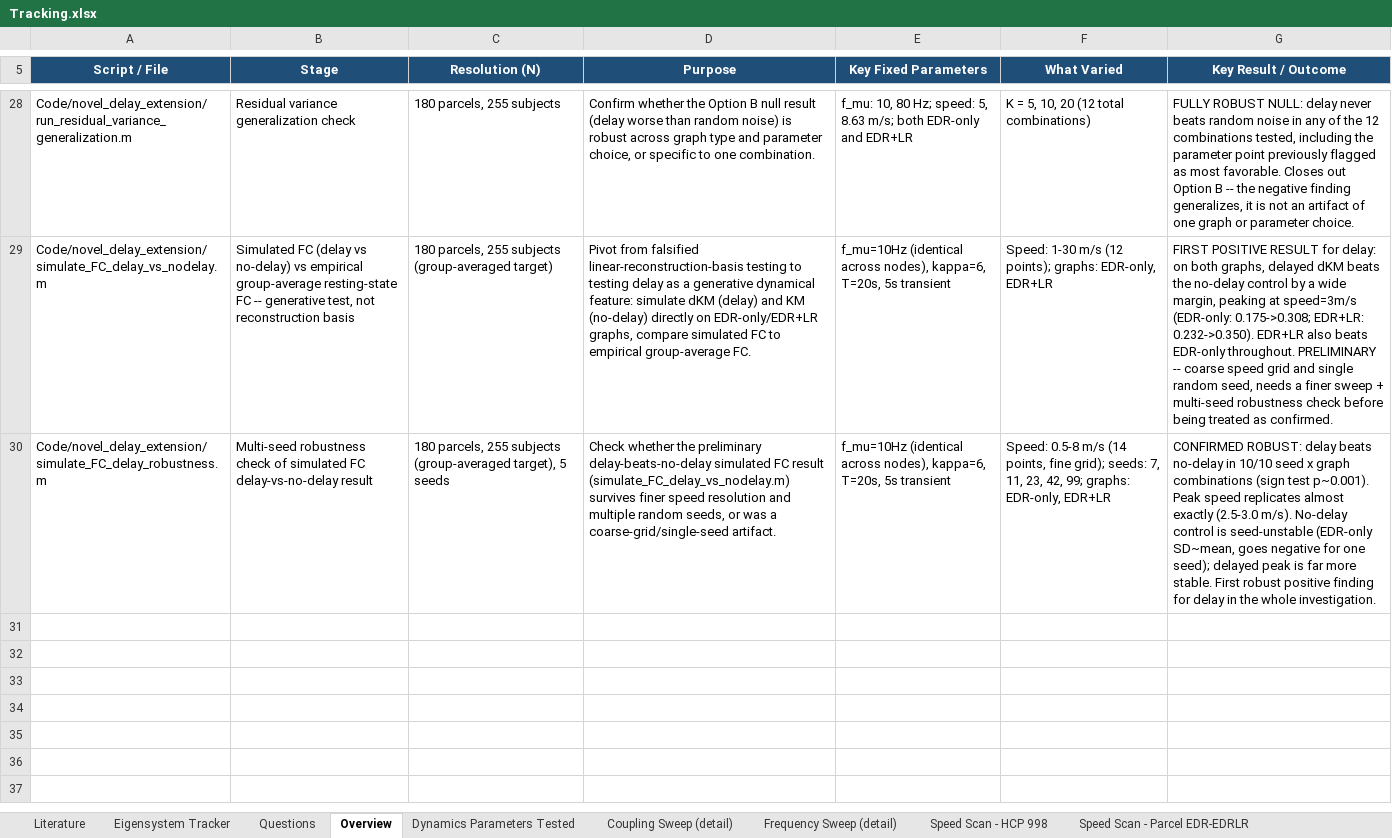
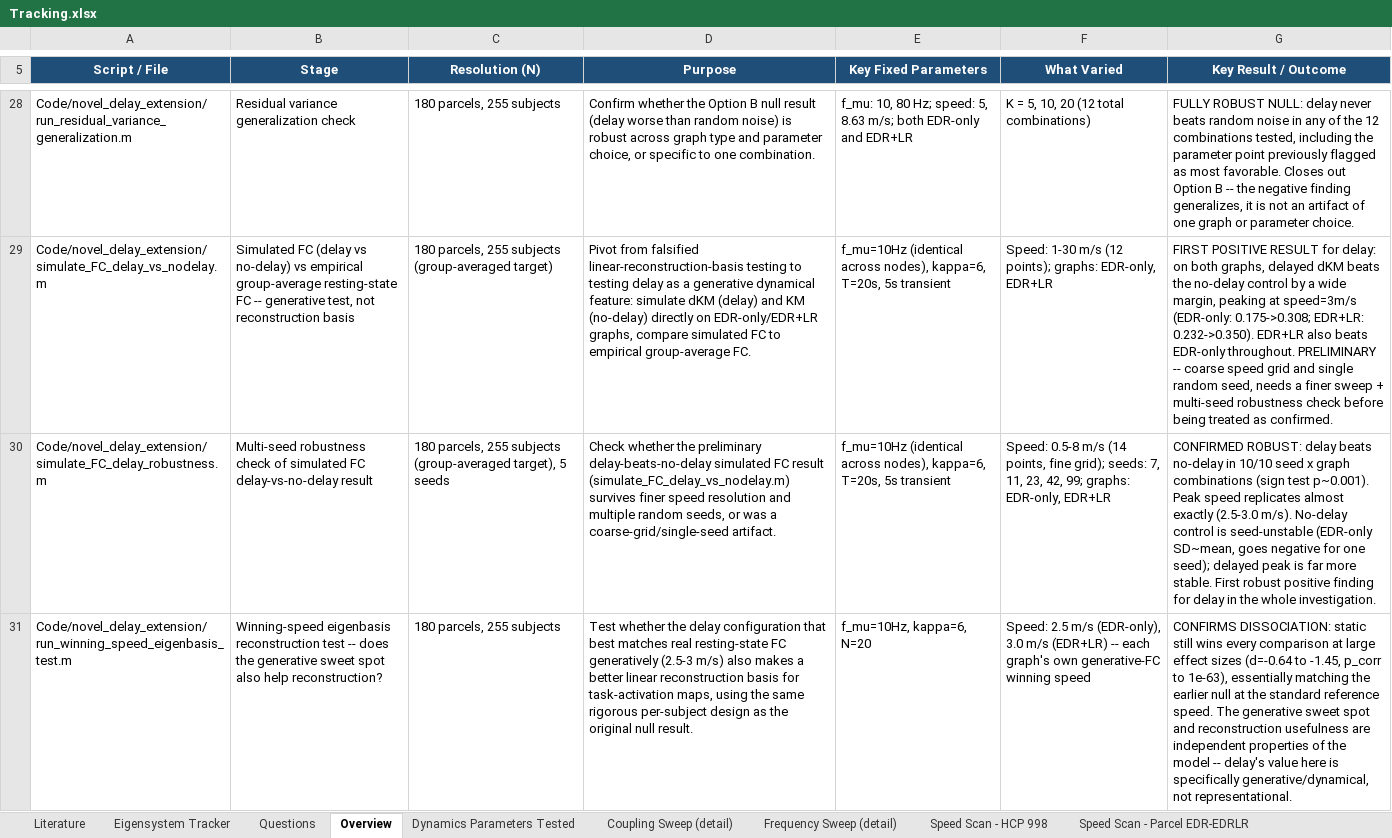
Before and after one commit to GopMajak/neurodynamics_project, an Excel workbook: Experiments/Tracking.xlsx, sheet Overview, drawn as a sheet; only a part is shown, gaps mark what is left out; values as stored, in another font and other column widths than the file's, no borders; the diff names each change by its address in the sheet, - before the commit and + after, or states it on an @@ line.

Commit message:
Add winning-speed eigenbasis reconstruction test -- confirms dissociation between generative sweet spot and reconstruction usefulness

```diff
--- a/Experiments/Tracking.xlsx (sheet Overview)
+++ b/Experiments/Tracking.xlsx (sheet Overview)
+row 31: Code/novel_delay_extension/run_winning_speed_eigenbasis_test.m | Winning-speed eigenbasis reconstruction test -- does the generative sweet spot also help reconstruction? | 180 parcels, 255 subjects | Test whether the delay configuration that best matches real resting-state FC generatively (2.5-3 m/s) also makes a better linear reconstruction basis for task-activation maps, using the same rigorous per-subject design as the original null result. | f_mu=10Hz, kappa=6, N=20 | Speed: 2.5 m/s (EDR-only), 3.0 m/s (EDR+LR) -- each graph's own generative-FC winning speed | CONFIRMS DISSOCIATION: static still wins every comparison at large effect sizes (d=-0.64 to -1.45, p_corr to 1e-63), essentially matching the earlier null at the standard reference speed. The generative sweet spot and reconstruction usefulness are independent properties of the model -- delay's value here is specifically generative/dynamical, not representational.
```
Also changed, not shown: sheet Dynamics Parameters Tested, other sheet tabs, 1 other file.
